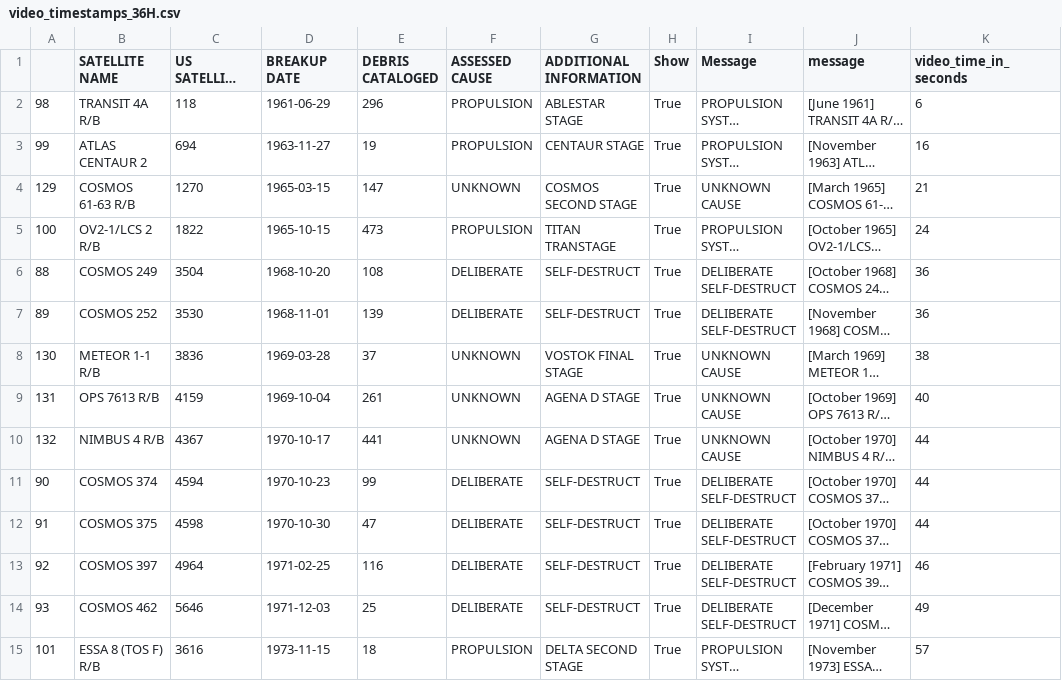
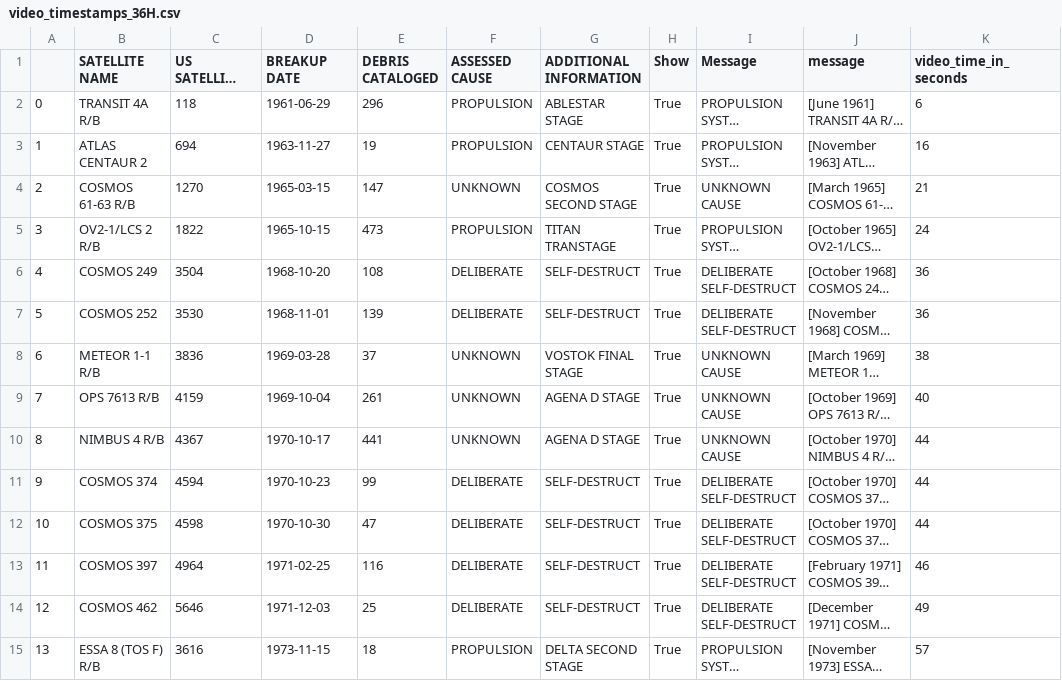
Before and after one commit to mads-hatters/SIADS-591-Orbital-Congestion, a CSV file: job/gabbard/video_timestamps_36H.csv, drawn as a sheet; only a part is shown; long unchanged cells end in …; the diff covers the shown part only; the diff names each change by its address in the sheet, - before the commit and + after, or states it on an @@ line.

Commit message:
Gabbard update

```diff
--- a/job/gabbard/video_timestamps_36H.csv
+++ b/job/gabbard/video_timestamps_36H.csv
-A2: 98
+A2: 0
-A3: 99
+A3: 1
-A4: 129
+A4: 2
-A5: 100
+A5: 3
-A6: 88
+A6: 4
-A7: 89
+A7: 5
-A8: 130
+A8: 6
-A9: 131
+A9: 7
-A10: 132
+A10: 8
-A11: 90
+A11: 9
-A12: 91
+A12: 10
-A13: 92
+A13: 11
-A14: 93
+A14: 12
-A15: 101
+A15: 13
```
Also changed, not shown: 69 edited cells elsewhere in this file, job/gabbard/breakup_custom.csv, 1 other file.
